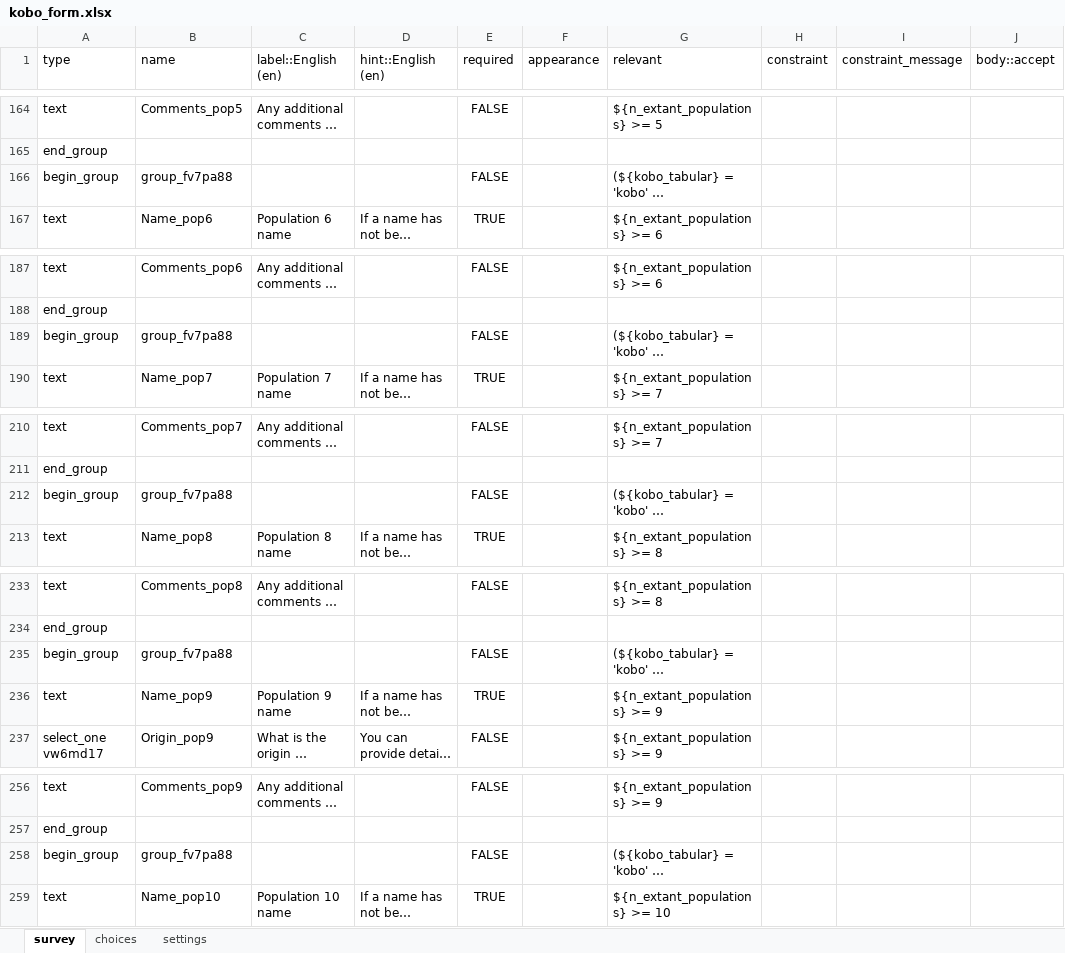
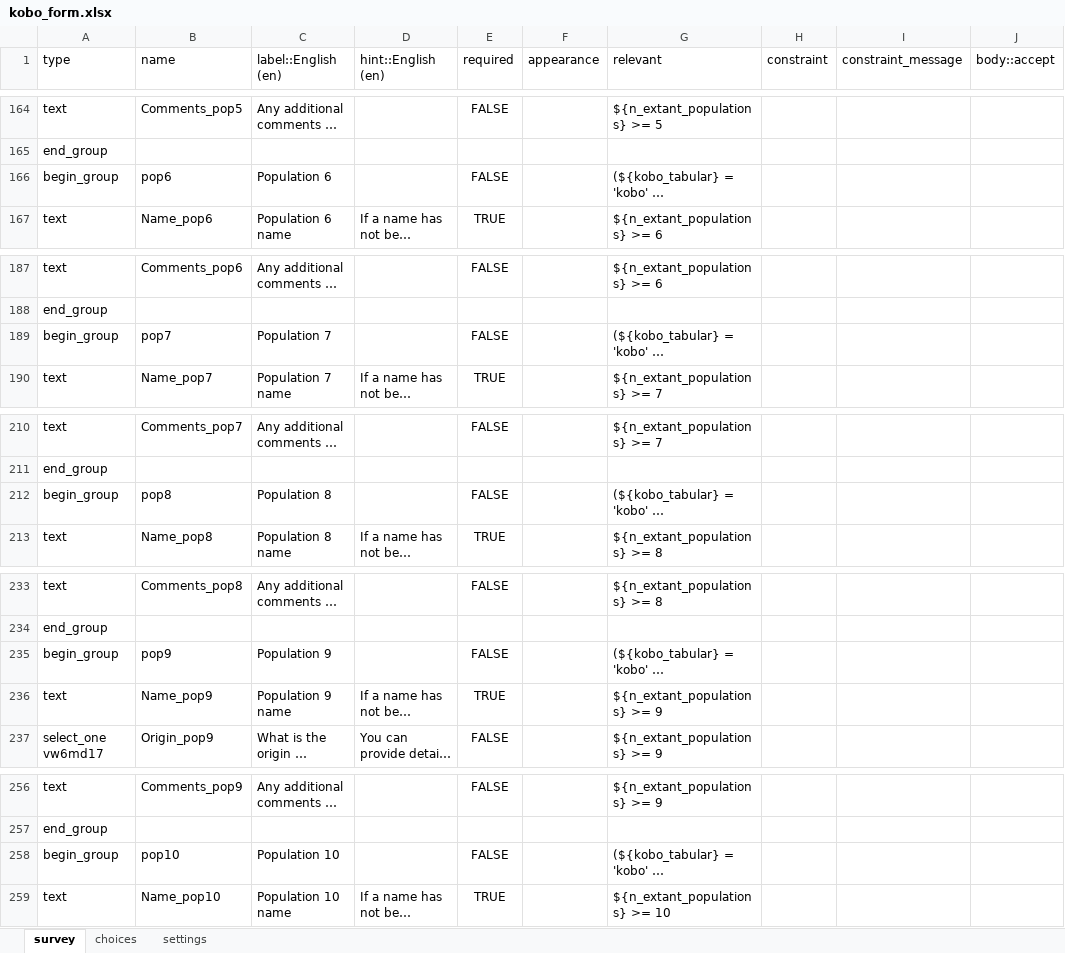
Before and after one commit to AliciaMstt/GeneticIndicators, an Excel workbook: kobo_form.xlsx, sheet survey, drawn as a sheet; only a part is shown, gaps mark what is left out; long unchanged cells end in …; values as stored, in another font and other column widths than the file's, no borders; the diff covers the shown part only; the diff names each change by its address in the sheet, - before the commit and + after, or states it on an @@ line.

Commit message:
fix bug preventing population groups to show orange arrow
bug was caused because Population 1, Population 2, etc were missing in label (column C)

```diff
--- a/kobo_form.xlsx (sheet survey)
+++ b/kobo_form.xlsx (sheet survey)
-B166 (name): group_fv7pa88
+B166 (name): pop6
-C166 (label::English (en)): (empty)
+C166 (label::English (en)): Population 6
-B189 (name): group_fv7pa88
+B189 (name): pop7
-C189 (label::English (en)): (empty)
+C189 (label::English (en)): Population 7
-B212 (name): group_fv7pa88
+B212 (name): pop8
-C212 (label::English (en)): (empty)
+C212 (label::English (en)): Population 8
-B235 (name): group_fv7pa88
+B235 (name): pop9
-C235 (label::English (en)): (empty)
+C235 (label::English (en)): Population 9
-B258 (name): group_fv7pa88
+B258 (name): pop10
-C258 (label::English (en)): (empty)
+C258 (label::English (en)): Population 10
```
Also changed, not shown: 190 edited cells elsewhere in this sheet.
